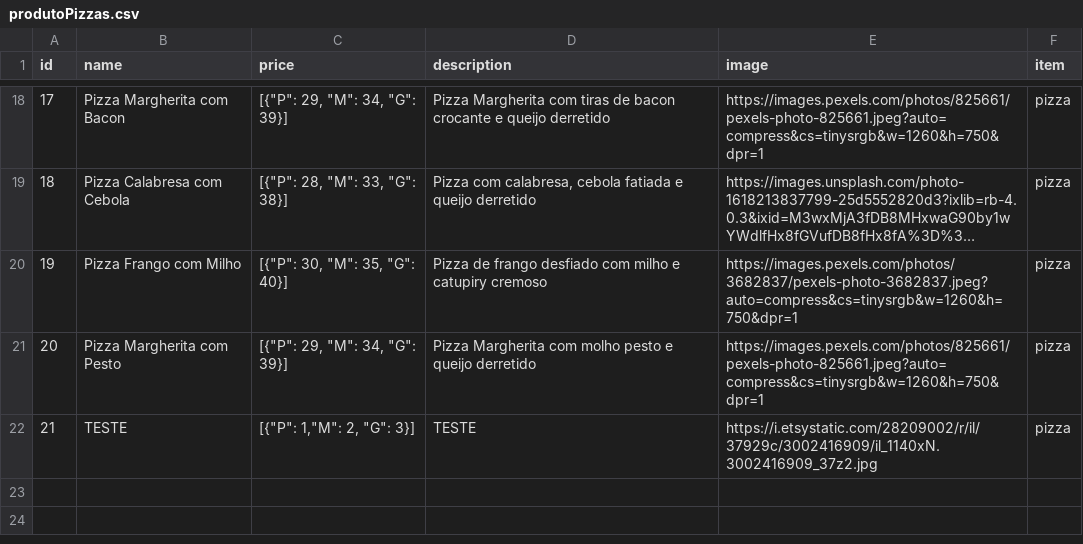
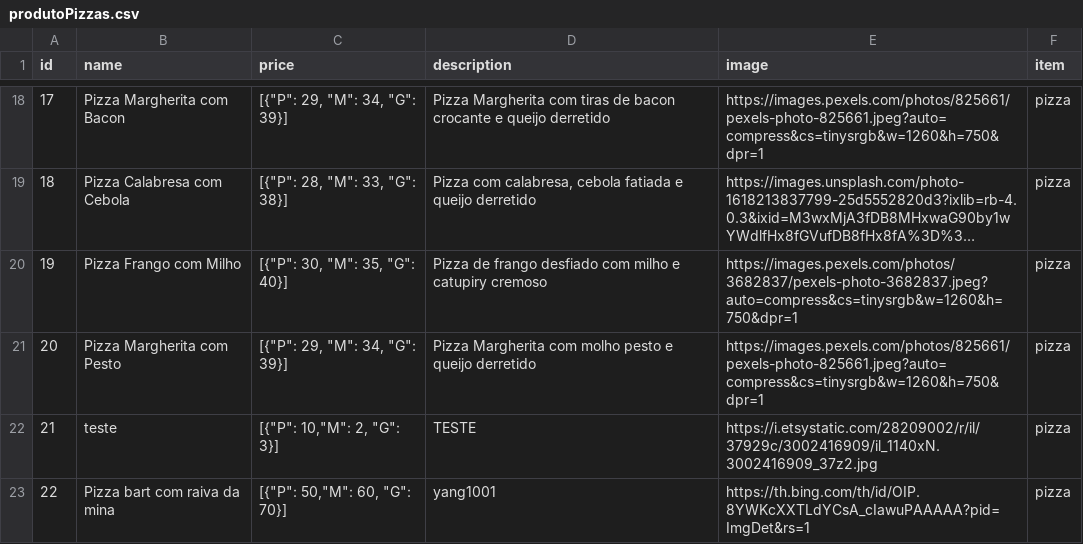
Before and after one commit to AndersonSmuniz/Projeto-Pizzaria, a CSV file: banco/produtoPizzas.csv, drawn as a sheet; only a part is shown, gaps mark what is left out; long unchanged cells end in ….

Commit message:
resolvendo bug de atualizar pizza

```diff
--- a/banco/produtoPizzas.csv
+++ b/banco/produtoPizzas.csv
@@ -21,2 +21,3 @@ id,name,price,description,image,item
 20,Pizza Margherita com Pesto,"[{""P"": 29, ""M"": 34, ""G"": 39}]",Pizza Margherita com molho pesto e queijo derretido,https://images.pexels.com/photos/825661/pexels-photo-825661.jpeg?auto=compress&cs=tinysrgb&w=1260&h=750&dpr=1,pizza
-21,TESTE,"[{""P"": 1,""M"": 2, ""G"": 3}]",TESTE,https://i.etsystatic.com/28209002/r/il/37929c/3002416909/il_1140xN.3002416909_37z2.jpg,pizza
+21,teste,"[{""P"": 10,""M"": 2, ""G"": 3}]",TESTE,https://i.etsystatic.com/28209002/r/il/37929c/3002416909/il_1140xN.3002416909_37z2.jpg,pizza
+22,Pizza bart com raiva da mina,"[{""P"": 50,""M"": 60, ""G"": 70}]",yang1001,https://th.bing.com/th/id/OIP.8YWKcXXTLdYCsA_cIawuPAAAAA?pid=ImgDet&rs=1,pizza
```
Also changed, not shown: 5 other files.
